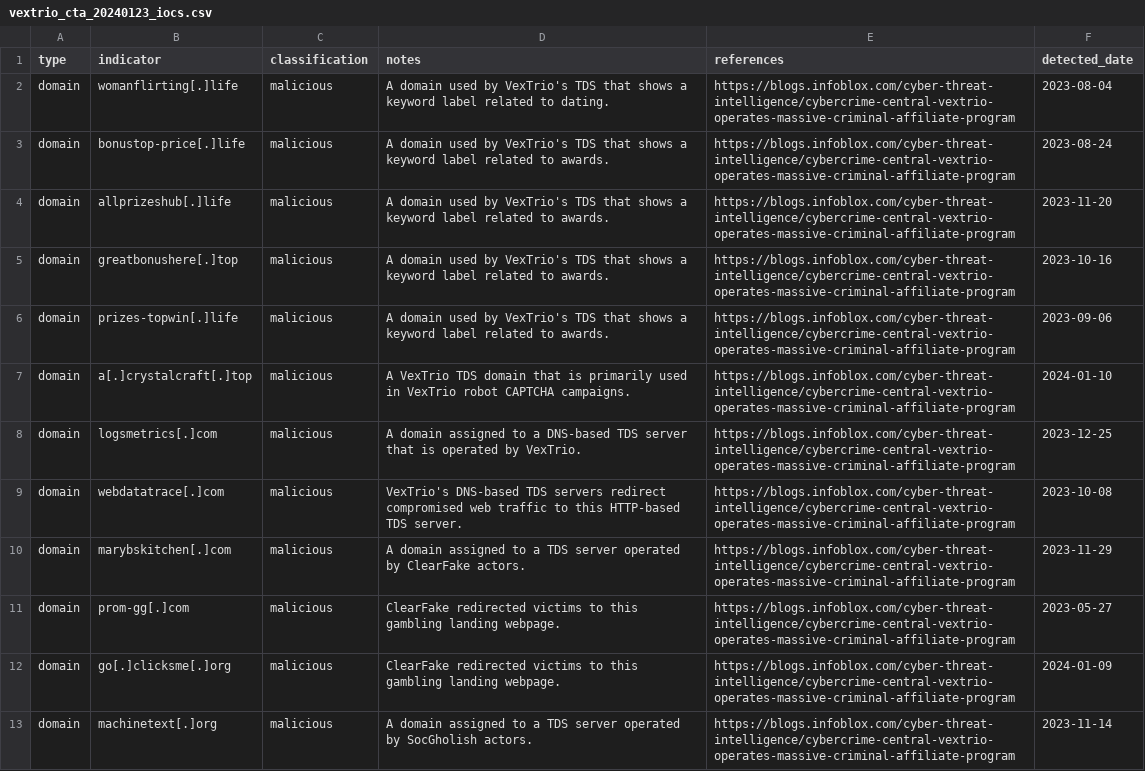
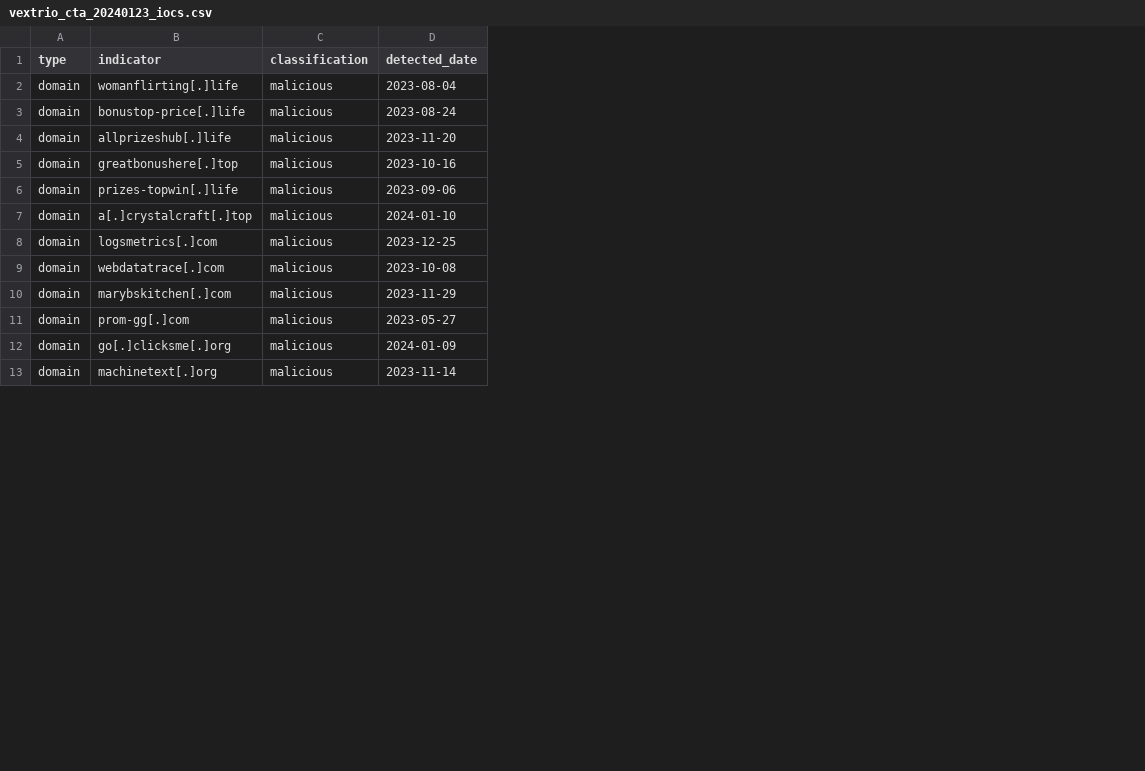
Before and after one commit to infobloxopen/threat-intelligence, a CSV file: indicators/csv/vextrio_cta_20240123_iocs.csv, drawn as a sheet; only a part is shown; the diff names each change by its address in the sheet, - before the commit and + after, or states it on an @@ line.

Commit message:
removed notes and references

```diff
--- a/indicators/csv/vextrio_cta_20240123_iocs.csv
+++ b/indicators/csv/vextrio_cta_20240123_iocs.csv
-column D (notes), rows 2-13: A domain used by VexTrio's TDS that shows a keyword label related to dating. | A domain used by VexTrio's TDS that shows a keyword label related to awards. | A domain used by VexTrio's TDS that shows a keyword label related to awards. | A domain used by VexTrio's TDS that shows a keyword label related to awards. | A domain used by VexTrio's TDS that shows a keyword label related to awards. | A VexTrio TDS domain that is primarily used in VexTrio robot CAPTCHA campaigns. | A domain assigned to a DNS-based TDS server that is operated by VexTrio. | VexTrio's DNS-based TDS servers redirect compromised web traffic to this HTTP-based TDS server. | A domain assigned to a TDS server operated by ClearFake actors. | ClearFake redirected victims to this gambling landing webpage. | ClearFake redirected victims to this gambling landing webpage. | A domain assigned to a TDS server operated by SocGholish actors.
-column E (references), rows 2-13: all https://blogs.infoblox.com/cyber-threat-intelligence/cybercrime-central-vextrio-operates-massive-criminal-affiliate-program
```
Also changed, not shown: indicators/csv/c2_beacon_20230414_iocs.csv, indicators/csv/turkiye_earthquake_legitimate_iocs.csv, 16 other files.
